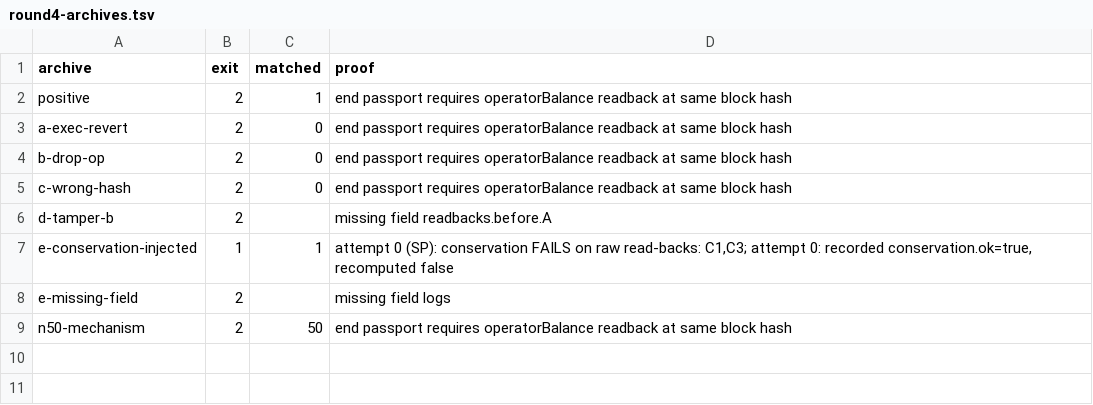
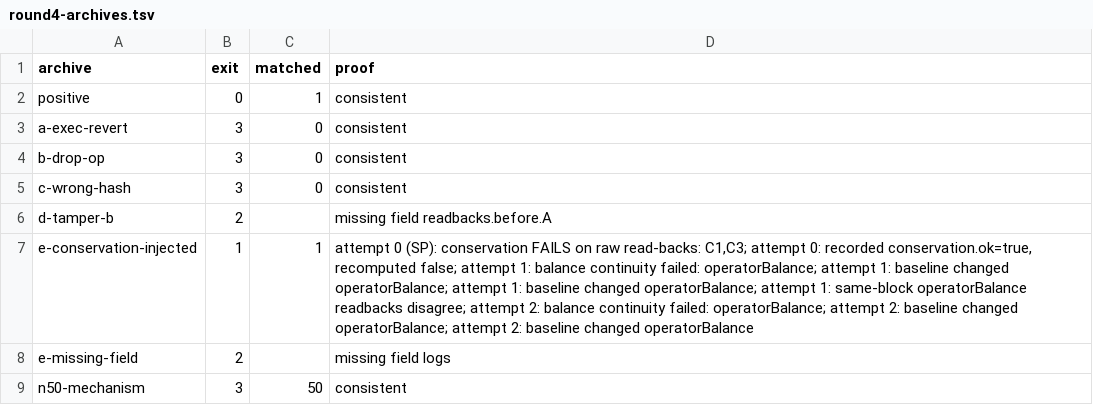
Before and after one commit to AAStarCommunity/SuperPaymaster, a TSV file: script/a6-collector/offline-review/round4-archives.tsv, drawn as a sheet.

```diff
--- a/script/a6-collector/offline-review/round4-archives.tsv
+++ b/script/a6-collector/offline-review/round4-archives.tsv
@@ -1,9 +1,9 @@
 archive	exit	matched	proof
-positive	2	1	end passport requires operatorBalance readback at same block hash
-a-exec-revert	2	0	end passport requires operatorBalance readback at same block hash
-b-drop-op	2	0	end passport requires operatorBalance readback at same block hash
-c-wrong-hash	2	0	end passport requires operatorBalance readback at same block hash
+positive	0	1	consistent
+a-exec-revert	3	0	consistent
+b-drop-op	3	0	consistent
+c-wrong-hash	3	0	consistent
 d-tamper-b	2		missing field readbacks.before.A
-e-conservation-injected	1	1	attempt 0 (SP): conservation FAILS on raw read-backs: C1,C3; attempt 0: recorded conservation.ok=true, recomputed false
+e-conservation-injected	1	1	attempt 0 (SP): conservation FAILS on raw read-backs: C1,C3; attempt 0: recorded conservation.ok=true, recomputed false; attempt 1: balance continuity failed: operatorBalance; attempt 1: baseline changed operatorBalance; attempt 1: baseline changed operatorBalance; attempt 1: same-block operatorBalance readbacks disagree; attempt 2: balance continuity failed: operatorBalance; attempt 2: baseline changed operatorBalance; attempt 2: baseline changed operatorBalance
 e-missing-field	2		missing field logs
-n50-mechanism	2	50	end passport requires operatorBalance readback at same block hash
+n50-mechanism	3	50	consistent
```
Also changed, not shown: script/a6-collector/offline-review/round4-results.tsv, script/a6-collector/offline-review/round5-results.tsv, 11 other files.
